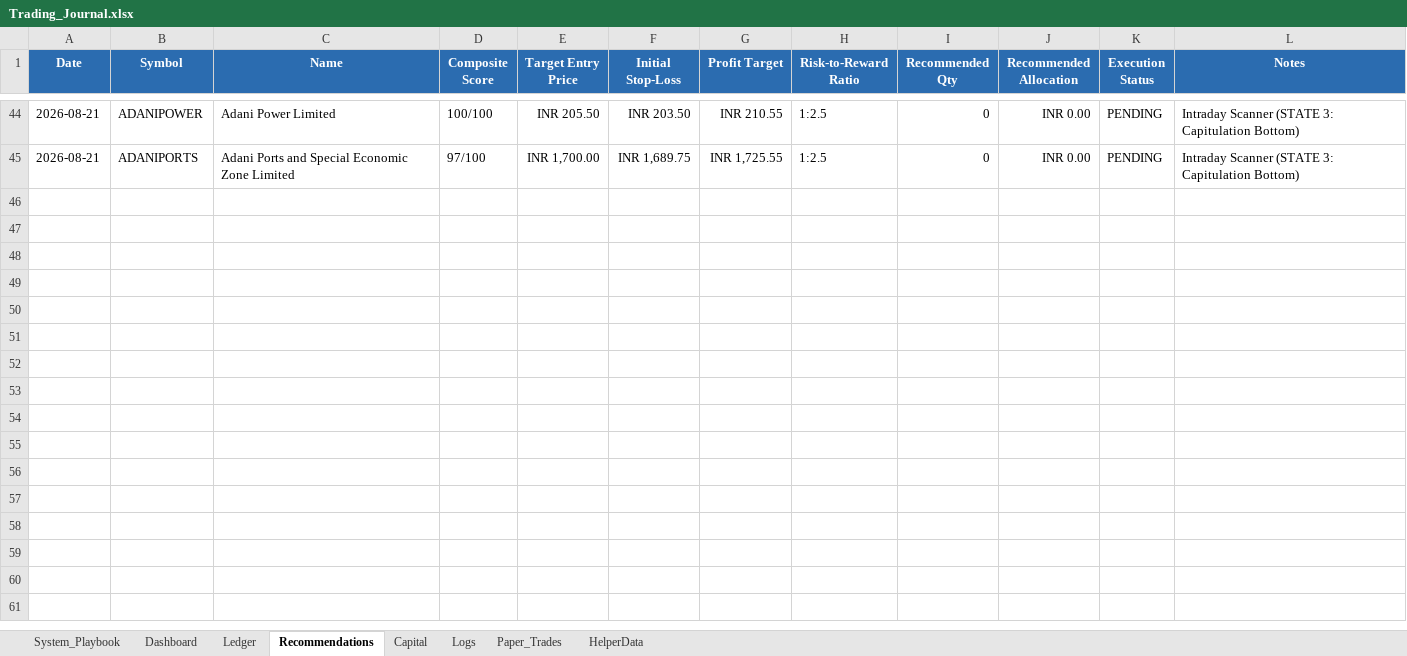
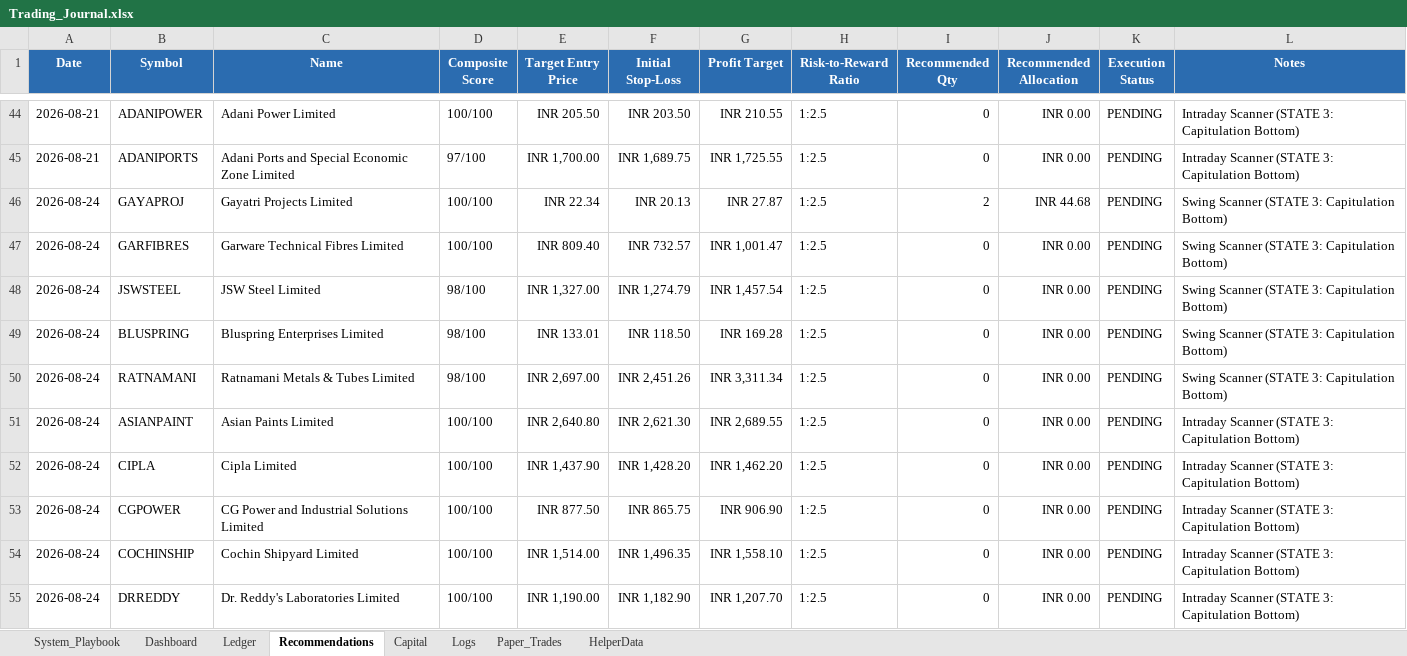
Before and after one commit to SyedTousifMasood/HalaalTrading, an Excel workbook: Trading_Journal.xlsx, sheet Recommendations, drawn as a sheet; only a part is shown, gaps mark what is left out; values as stored, in another font and other column widths than the file's, no borders; the diff names each change by its address in the sheet, - before the commit and + after, or states it on an @@ line.

```diff
--- a/Trading_Journal.xlsx (sheet Recommendations)
+++ b/Trading_Journal.xlsx (sheet Recommendations)
+row 46: 2026-08-24 | GAYAPROJ | Gayatri Projects Limited | 100/100 | INR 22.34 | INR 20.13 | INR 27.87 | 1:2.5 | 2 | INR 44.68 | PENDING | Swing Scanner (STATE 3: Capitulation Bottom)
+row 47: 2026-08-24 | GARFIBRES | Garware Technical Fibres Limited | 100/100 | INR 809.40 | INR 732.57 | INR 1,001.47 | 1:2.5 | 0 | INR 0.00 | PENDING | Swing Scanner (STATE 3: Capitulation Bottom)
+row 48: 2026-08-24 | JSWSTEEL | JSW Steel Limited | 98/100 | INR 1,327.00 | INR 1,274.79 | INR 1,457.54 | 1:2.5 | 0 | INR 0.00 | PENDING | Swing Scanner (STATE 3: Capitulation Bottom)
+row 49: 2026-08-24 | BLUSPRING | Bluspring Enterprises Limited | 98/100 | INR 133.01 | INR 118.50 | INR 169.28 | 1:2.5 | 0 | INR 0.00 | PENDING | Swing Scanner (STATE 3: Capitulation Bottom)
+row 50: 2026-08-24 | RATNAMANI | Ratnamani Metals & Tubes Limited | 98/100 | INR 2,697.00 | INR 2,451.26 | INR 3,311.34 | 1:2.5 | 0 | INR 0.00 | PENDING | Swing Scanner (STATE 3: Capitulation Bottom)
+row 51: 2026-08-24 | ASIANPAINT | Asian Paints Limited | 100/100 | INR 2,640.80 | INR 2,621.30 | INR 2,689.55 | 1:2.5 | 0 | INR 0.00 | PENDING | Intraday Scanner (STATE 3: Capitulation Bottom)
+row 52: 2026-08-24 | CIPLA | Cipla Limited | 100/100 | INR 1,437.90 | INR 1,428.20 | INR 1,462.20 | 1:2.5 | 0 | INR 0.00 | PENDING | Intraday Scanner (STATE 3: Capitulation Bottom)
+row 53: 2026-08-24 | CGPOWER | CG Power and Industrial Solutions Limited | 100/100 | INR 877.50 | INR 865.75 | INR 906.90 | 1:2.5 | 0 | INR 0.00 | PENDING | Intraday Scanner (STATE 3: Capitulation Bottom)
+row 54: 2026-08-24 | COCHINSHIP | Cochin Shipyard Limited | 100/100 | INR 1,514.00 | INR 1,496.35 | INR 1,558.10 | 1:2.5 | 0 | INR 0.00 | PENDING | Intraday Scanner (STATE 3: Capitulation Bottom)
+row 55: 2026-08-24 | DRREDDY | Dr. Reddy's Laboratories Limited | 100/100 | INR 1,190.00 | INR 1,182.90 | INR 1,207.70 | 1:2.5 | 0 | INR 0.00 | PENDING | Intraday Scanner (STATE 3: Capitulation Bottom)
```
Also changed, not shown: sheet Dashboard, charts or pictures, 2 other files.
